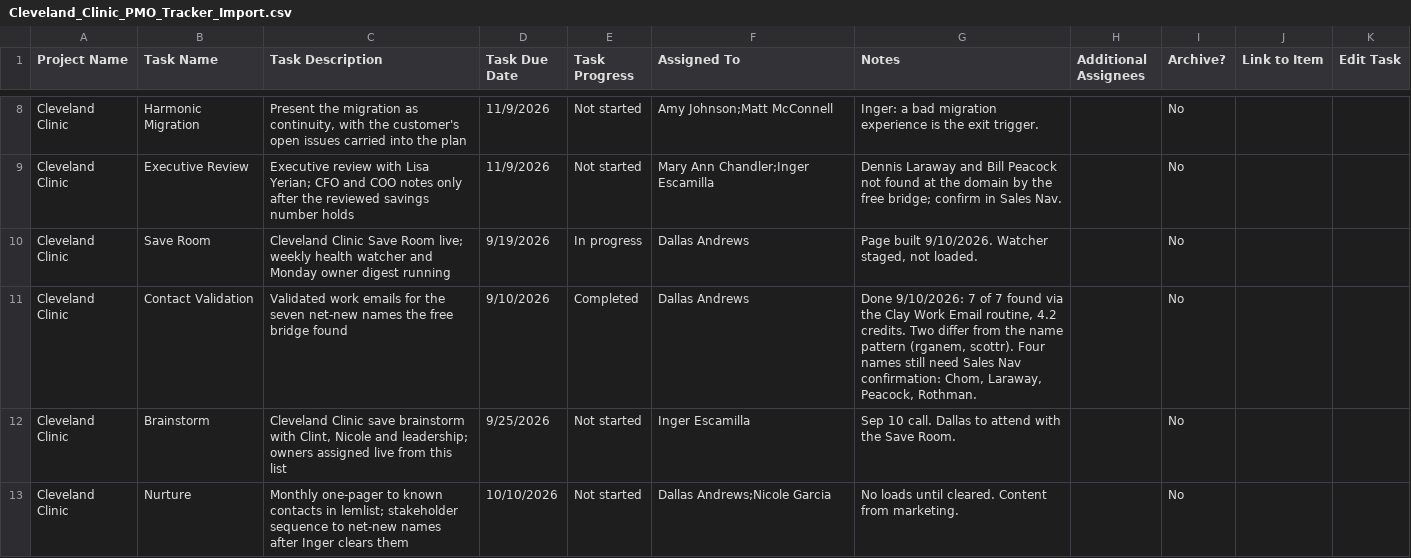
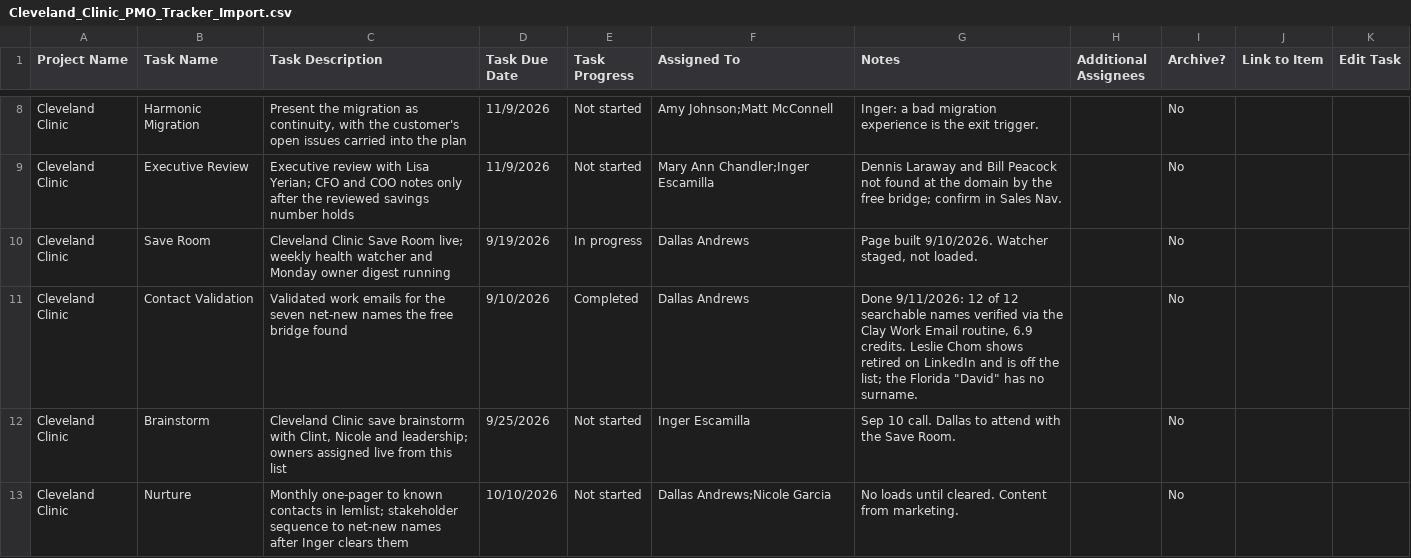
Before and after one commit to dallasandrews1/intradiem-gtm-engineer, a CSV file: motions/churn_risk_save_plan/data/Cleveland_Clinic_PMO_Tracker_Import.csv, drawn as a sheet; only a part is shown, gaps mark what is left out.

```diff
--- a/motions/churn_risk_save_plan/data/Cleveland_Clinic_PMO_Tracker_Import.csv
+++ b/motions/churn_risk_save_plan/data/Cleveland_Clinic_PMO_Tracker_Import.csv
@@ -10,3 +10,3 @@ Cleveland Clinic,Executive Review,Executive review with Lisa Yerian; CFO and COO
 Cleveland Clinic,Save Room,Cleveland Clinic Save Room live; weekly health watcher and Monday owner digest running,9/19/2026,In progress,Dallas Andrews,"Page built 9/10/2026. Watcher staged, not loaded.",,No,,
-Cleveland Clinic,Contact Validation,Validated work emails for the seven net-new names the free bridge found,9/10/2026,Completed,Dallas Andrews,"Done 9/10/2026: 7 of 7 found via the Clay Work Email routine, 4.2 credits. Two differ from the name pattern (rganem, scottr). Four names still need Sales Nav confirmation: Chom, Laraway, Peacock, Rothman.",,No,,
+Cleveland Clinic,Contact Validation,Validated work emails for the seven net-new names the free bridge found,9/10/2026,Completed,Dallas Andrews,"Done 9/11/2026: 12 of 12 searchable names verified via the Clay Work Email routine, 6.9 credits. Leslie Chom shows retired on LinkedIn and is off the list; the Florida ""David"" has no surname.",,No,,
 Cleveland Clinic,Brainstorm,"Cleveland Clinic save brainstorm with Clint, Nicole and leadership; owners assigned live from this list",9/25/2026,Not started,Inger Escamilla,Sep 10 call. Dallas to attend with the Save Room.,,No,,
```
Also changed, not shown: clay_credit_ledger.csv, 16 other files.
